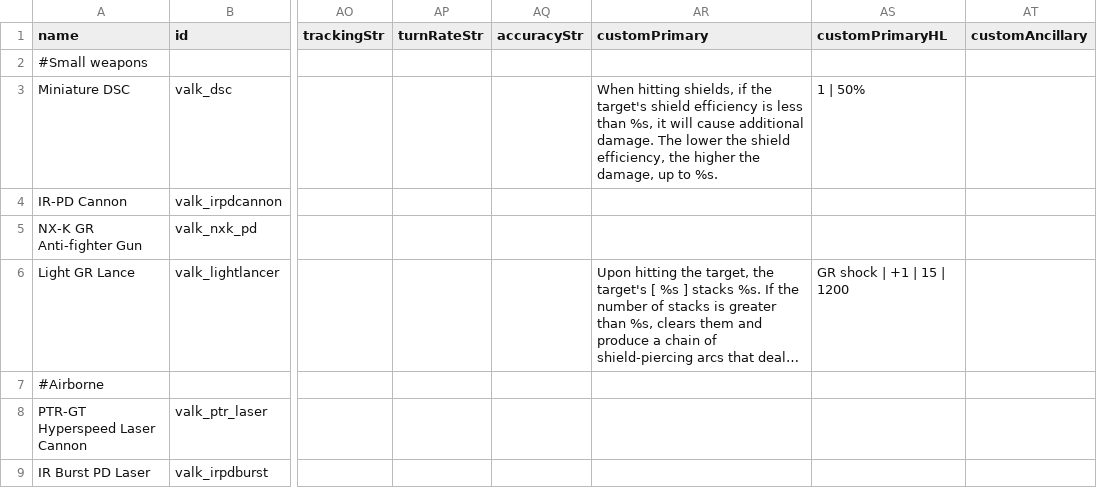
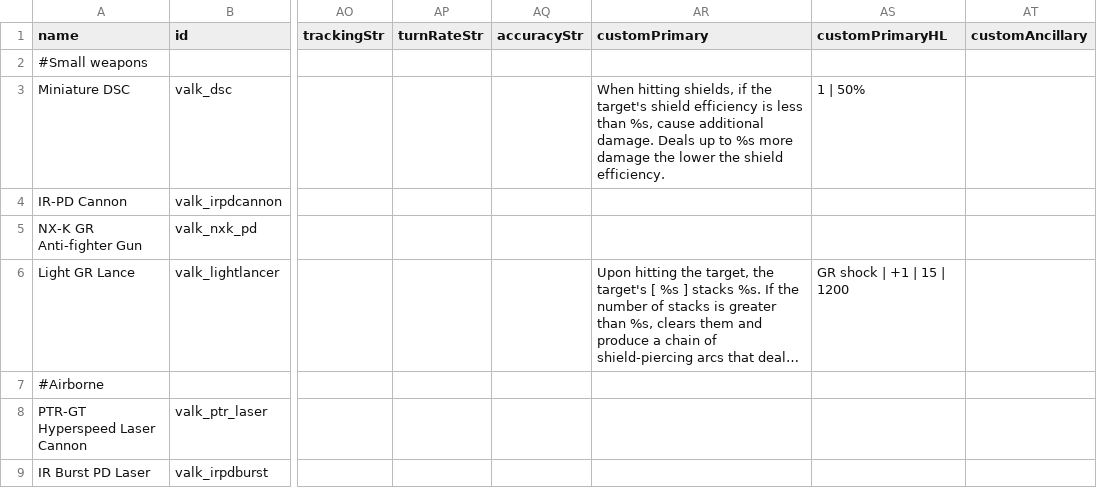
Before and after one commit to persocom01/Valkyrian_EN, a CSV file: data/weapons/weapon_data.csv, drawn as a sheet; only a part is shown, gaps mark what is left out; long unchanged cells end in …; the diff names each change by its address in the sheet, - before the commit and + after, or states it on an @@ line.

Commit message:
Update weapon_data.csv

```diff
--- a/data/weapons/weapon_data.csv
+++ b/data/weapons/weapon_data.csv
-AR3 (customPrimary): …than %s, it will cause additional damage. The lower the shield efficiency, the higher the damage, up to %s.
+AR3 (customPrimary): …than %s, cause additional damage. Deals up to %s more damage the lower the shield efficiency.
```
